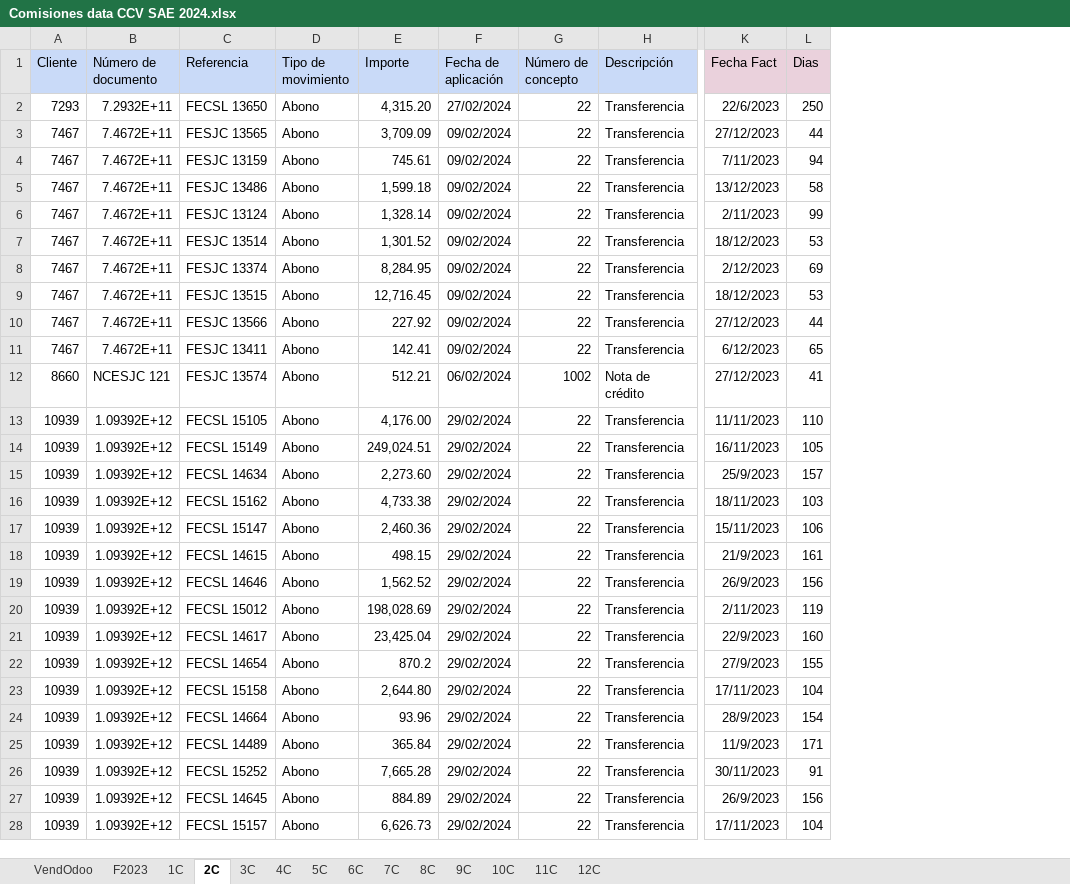
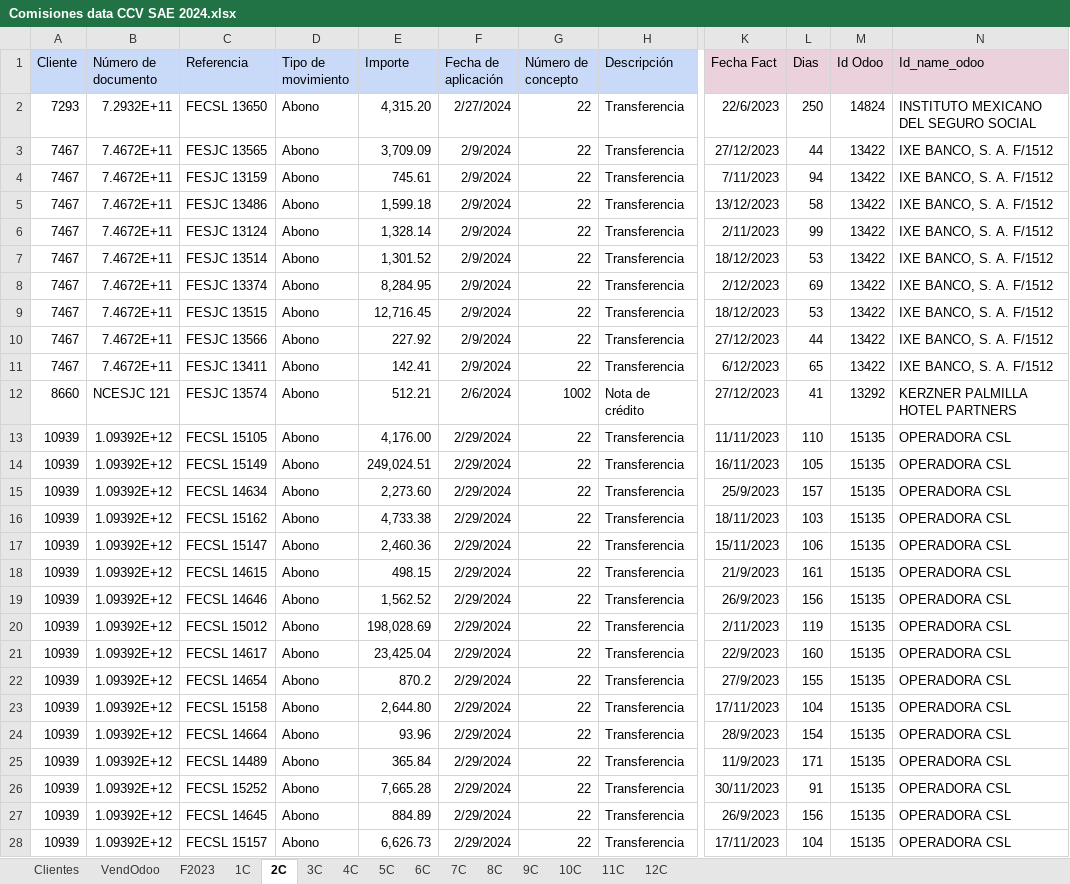
Before and after one commit to ecostichp/odoo_comisiones, an Excel workbook: data/comisiones/Comisiones data CCV SAE 2024.xlsx, sheet 2C, drawn as a sheet; only a part is shown, gaps mark what is left out; values as stored, in another font and other column widths than the file's, no borders; charts and pictures not drawn; the diff covers the shown part only; the diff names each change by its address in the sheet, - before the commit and + after, or states it on an @@ line.

```diff
--- a/data/comisiones/Comisiones data CCV SAE 2024.xlsx (sheet 2C)
+++ b/data/comisiones/Comisiones data CCV SAE 2024.xlsx (sheet 2C)
+sheet tab: Clientes
+column M (Id Odoo), rows 2-28: 14824 | 13422 | 13422 | 13422 | 13422 | 13422 | 13422 | 13422 | 13422 | 13422 | 13292 | 15135 | 15135 | 15135 | 15135 | 15135 | 15135 | 15135 | 15135 | 15135 | 15135 | 15135 | 15135 | 15135 | 15135 | 15135 | 15135
+column N (Id_name_odoo), rows 2-28: INSTITUTO MEXICANO DEL SEGURO SOCIAL | IXE BANCO, S. A. F/1512 | IXE BANCO, S. A. F/1512 | IXE BANCO, S. A. F/1512 | IXE BANCO, S. A. F/1512 | IXE BANCO, S. A. F/1512 | IXE BANCO, S. A. F/1512 | IXE BANCO, S. A. F/1512 | IXE BANCO, S. A. F/1512 | IXE BANCO, S. A. F/1512 | KERZNER PALMILLA HOTEL PARTNERS | OPERADORA CSL | OPERADORA CSL | OPERADORA CSL | OPERADORA CSL | OPERADORA CSL | OPERADORA CSL | OPERADORA CSL | OPERADORA CSL | OPERADORA CSL | OPERADORA CSL | OPERADORA CSL | OPERADORA CSL | OPERADORA CSL | OPERADORA CSL | OPERADORA CSL | OPERADORA CSL
-F2 (Fecha de aplicación): 27/02/2024
+F2 (Fecha de aplicación): 2/27/2024
-F3:F11 (Fecha de aplicación): 09/02/2024
+F3:F11 (Fecha de aplicación): 2/9/2024
-F12 (Fecha de aplicación): 06/02/2024
+F12 (Fecha de aplicación): 2/6/2024
-F13:F28 (Fecha de aplicación): 29/02/2024
+F13:F28 (Fecha de aplicación): 2/29/2024
```
Also changed, not shown: 68 edited cells elsewhere in this sheet, sheet F2023, sheet 1C, sheet 3C, sheet 4C, sheet 5C, sheet 7C, 6 more sheets, formulas that keep their value, charts or pictures, 7 other files.
